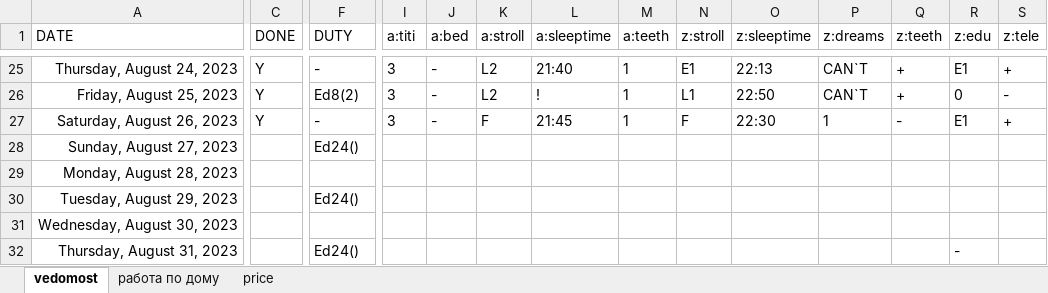
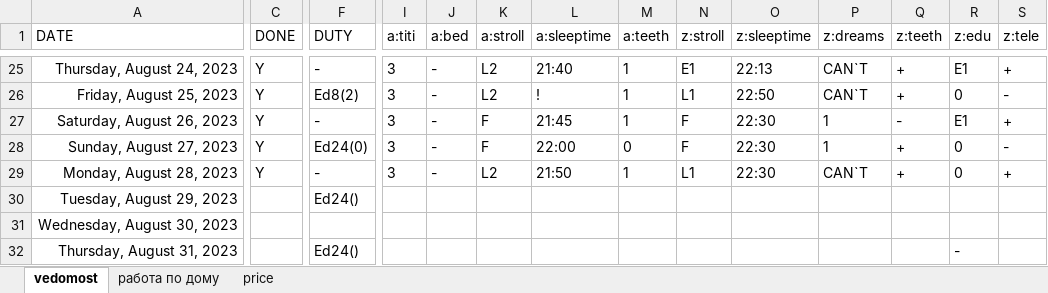
Before and after one commit to EgorVjalkov/study_to_live, an Excel workbook: months/aug23/aug23.xlsx, sheet vedomost, drawn as a sheet; only a part is shown, gaps mark what is left out; values as stored, in another font and other column widths than the file's, no borders; conditional formats not drawn; the diff covers the shown part only; the diff names each change by its address in the sheet, - before the commit and + after, or states it on an @@ line.

```diff
--- a/months/aug23/aug23.xlsx (sheet vedomost)
+++ b/months/aug23/aug23.xlsx (sheet vedomost)
-C28:C29 (DONE): (empty)
+C28:C29 (DONE): Y
-F28 (DUTY): Ed24()
+F28 (DUTY): Ed24(0)
-I28:I29 (a:titi): (empty)
+I28:I29 (a:titi): 3
-J28:J29 (a:bed): (empty)
+J28:J29 (a:bed): -
-K28 (a:stroll): (empty)
+K28 (a:stroll): F
-L28 (a:sleeptime): (empty)
+L28 (a:sleeptime): 22:00
-M28 (a:teeth): (empty)
+M28 (a:teeth): 0
-N28 (z:stroll): (empty)
+N28 (z:stroll): F
-O28:O29 (z:sleeptime): (empty)
+O28:O29 (z:sleeptime): 22:30
-P28 (z:dreams): (empty)
+P28 (z:dreams): 1
-Q28:Q29 (z:teeth): (empty)
+Q28:Q29 (z:teeth): +
-R28:R29 (z:edu): (empty)
+R28:R29 (z:edu): 0
-S28 (z:tele): (empty)
+S28 (z:tele): -
-F29 (DUTY): (empty)
+F29 (DUTY): -
-K29 (a:stroll): (empty)
+K29 (a:stroll): L2
-L29 (a:sleeptime): (empty)
+L29 (a:sleeptime): 21:50
-M29 (a:teeth): (empty)
+M29 (a:teeth): 1
-N29 (z:stroll): (empty)
+N29 (z:stroll): L1
-P29 (z:dreams): (empty)
+P29 (z:dreams): CAN`T
-S29 (z:tele): (empty)
+S29 (z:tele): +
```
Also changed, not shown: 56 edited cells elsewhere in this sheet, sheet price, sheet работа по дому, 4 other files.
